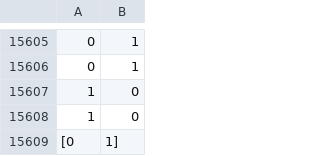
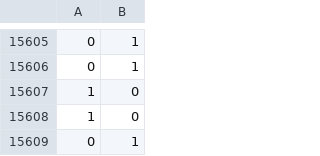
Before and after one commit to yilinhe/MOBA-TeamCompDecoding, a CSV file: data/lolLabel.csv, drawn as a sheet; only a part is shown, gaps mark what is left out.

```diff
--- a/data/lolLabel.csv
+++ b/data/lolLabel.csv
@@ -15608,2 +15608,2 @@
 1, 0
-[0, 1]
+0, 1
```
Also changed, not shown: 6 other files.
